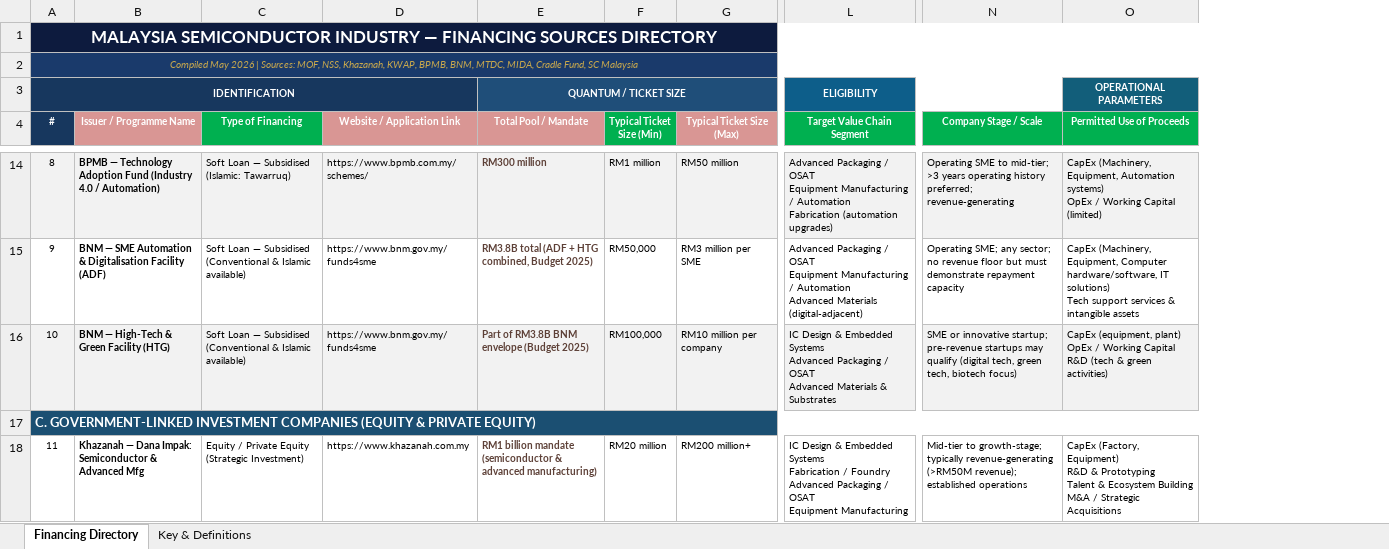
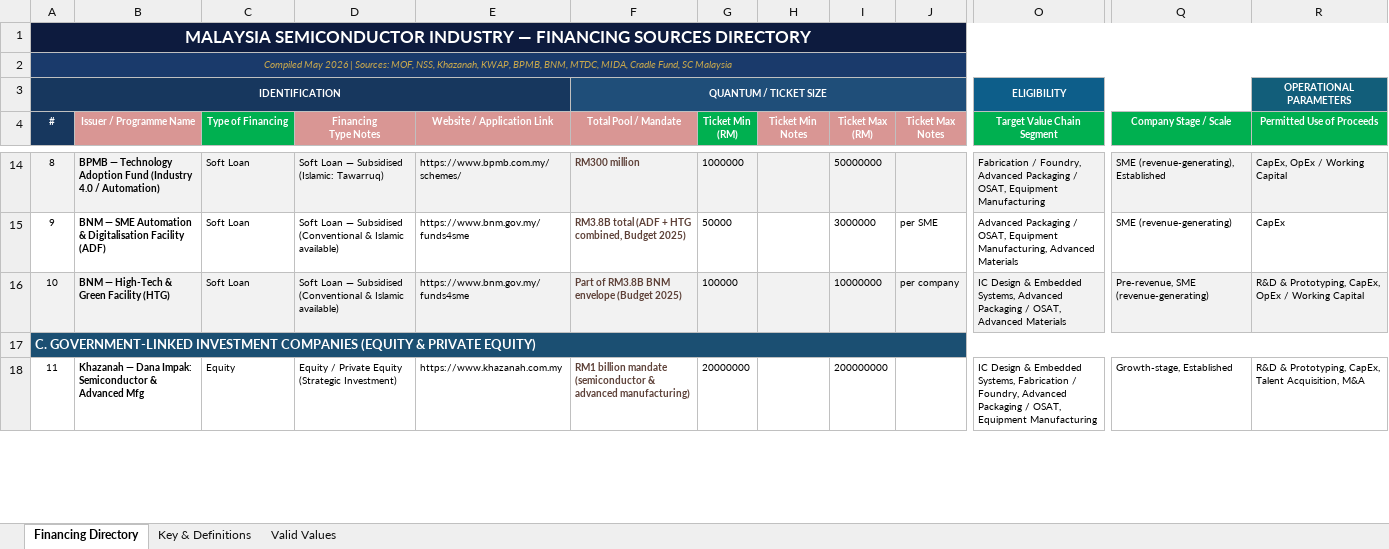
Before and after one commit to alifhakimiazwan/msfd-web, an Excel workbook: data/grants.xlsx, sheet Financing Directory, drawn as a sheet; only a part is shown, gaps mark what is left out; values as stored, in another font and other column widths than the file's, no borders; removed rows and columns are numbered as before the commit, all else as after; ↵ is a line break in a cell; the diff covers the shown part only; the diff names each change by its address in the sheet, - before the commit and + after, or states it on an @@ line.

```diff
--- a/data/grants.xlsx (sheet Financing Directory)
+++ b/data/grants.xlsx (sheet Financing Directory)
+sheet tab: Valid Values
+column C (Type of Financing), rows 14-18: Soft Loan | Soft Loan | Soft Loan |  | Equity
+column G (Ticket Min (RM)), rows 14-18: 1000000 | 50000 | 100000 |  | 20000000
-column G (Typical Ticket Size (Max)), rows 14-18: RM50 million | RM3 million per SME | RM10 million per company |  | RM200 million+
+column I (Ticket Max (RM)), rows 14-18: 50000000 | 3000000 | 10000000 |  | 200000000
+column J (Ticket Max Notes), rows 15-16: per SME | per company
-D4: Type of Financing
+D4: Financing ↵ Type Notes
-D4 fill: #00B050
+D4 fill: #D99694
-H4: Typical Ticket Size (Min)
+H4: Ticket Min ↵ Notes
-H4 fill: #00B050
+H4 fill: #D99694
-H14 (Ticket Min Notes): RM1 million
+H14 (Ticket Min Notes): (empty)
-O14 (Target Value Chain Segment): Advanced Packaging / OSAT ↵ Equipment Manufacturing / Automation ↵ Fabrication (automation upgrades)
+O14 (Target Value Chain Segment): Fabrication / Foundry, Advanced Packaging / OSAT, Equipment Manufacturing
-Q14 (Company Stage / Scale): Operating SME to mid-tier; >3 years operating history preferred; revenue-generating
+Q14 (Company Stage / Scale): SME (revenue-generating), Established
-R14 (Permitted Use of Proceeds): CapEx (Machinery, Equipment, Automation systems) ↵ OpEx / Working Capital (limited)
+R14 (Permitted Use of Proceeds): CapEx, OpEx / Working Capital
-H15 (Ticket Min Notes): RM50,000
+H15 (Ticket Min Notes): (empty)
-O15 (Target Value Chain Segment): …Packaging / OSAT ↵ Equipment Manufacturing / Automation ↵ Advanced Materials (digital-adjacent)
+O15 (Target Value Chain Segment): …Packaging / OSAT, Equipment Manufacturing, Advanced Materials
-Q15 (Company Stage / Scale): Operating SME; any sector; no revenue floor but must demonstrate repayment capacity
+Q15 (Company Stage / Scale): SME (revenue-generating)
-R15 (Permitted Use of Proceeds): CapEx (Machinery, Equipment, Computer hardware/software, IT solutions) ↵ Tech support services & intangible assets
+R15 (Permitted Use of Proceeds): CapEx
-H16 (Ticket Min Notes): RM100,000
+H16 (Ticket Min Notes): (empty)
-O16 (Target Value Chain Segment): …& Embedded Systems ↵ Advanced Packaging / OSAT ↵ Advanced Materials & Substrates
+O16 (Target Value Chain Segment): …& Embedded Systems, Advanced Packaging / OSAT, Advanced Materials
-Q16 (Company Stage / Scale): SME or innovative startup; pre-revenue startups may qualify (digital tech, green tech, biotech focus)
+Q16 (Company Stage / Scale): Pre-revenue, SME (revenue-generating)
-R16 (Permitted Use of Proceeds): CapEx (equipment, plant) ↵ OpEx / Working Capital ↵ R&D (tech & green activities)
+R16 (Permitted Use of Proceeds): R&D & Prototyping, CapEx, OpEx / Working Capital
-H18 (Ticket Min Notes): RM20 million
+H18 (Ticket Min Notes): (empty)
-O18 (Target Value Chain Segment): …& Embedded Systems ↵ Fabrication / Foundry ↵ Advanced Packaging / OSAT ↵ Equipment Manufacturing
+O18 (Target Value Chain Segment): …& Embedded Systems, Fabrication / Foundry, Advanced Packaging / OSAT, Equipment Manufacturing
-Q18 (Company Stage / Scale): Mid-tier to growth-stage; typically revenue-generating (>RM50M revenue); established operations
+Q18 (Company Stage / Scale): Growth-stage, Established
-R18 (Permitted Use of Proceeds): CapEx (Factory, Equipment) ↵ R&D & Prototyping ↵ Talent & Ecosystem Building ↵ M&A / Strategic Acquisitions
+R18 (Permitted Use of Proceeds): R&D & Prototyping, CapEx, Talent Acquisition, M&A
```
Also changed, not shown: 82 edited cells elsewhere in this sheet, 55 other files.
